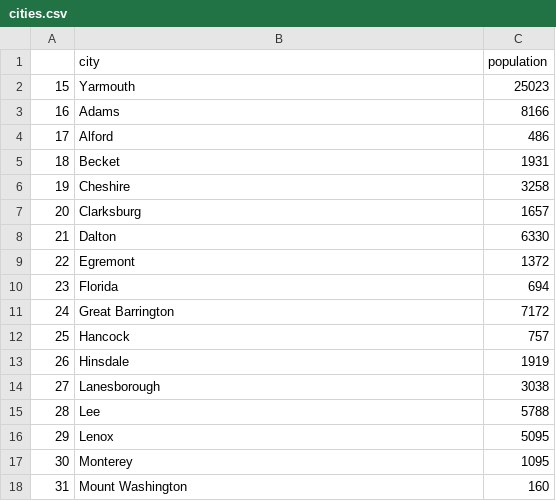
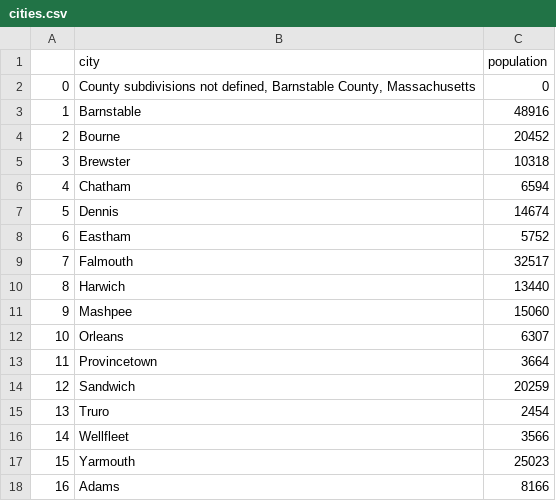
Before and after one commit to specificlanguage/gbh_earmarks, a CSV file: out/cities.csv, drawn as a sheet; only a part is shown; the shorter side is filled out with more unchanged rows.

```diff
--- a/out/cities.csv
+++ b/out/cities.csv
@@ -1,2 +1,17 @@
 ,city,population
+0,"County subdivisions not defined, Barnstable County, Massachusetts",0
+1,Barnstable,48916
+2,Bourne,20452
+3,Brewster,10318
+4,Chatham,6594
+5,Dennis,14674
+6,Eastham,5752
+7,Falmouth,32517
+8,Harwich,13440
+9,Mashpee,15060
+10,Orleans,6307
+11,Provincetown,3664
+12,Sandwich,20259
+13,Truro,2454
+14,Wellfleet,3566
 15,Yarmouth,25023
```
Also changed, not shown: out/earmarks_categories.csv, 1 other file.
